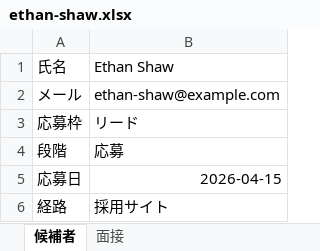
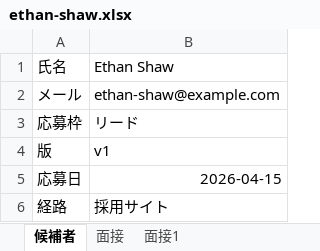
Before and after one commit to yktsnet/mgmt-kit, an Excel workbook: board/samples/drive/candidates/ethan-shaw.xlsx, sheet 候補者, drawn as a sheet; values as stored, in another font and other column widths than the file's, no borders; removed rows and columns are numbered as before the commit, all else as after; the diff names each change by its address in the sheet, - before the commit and + after, or states it on an @@ line.

```diff
--- a/board/samples/drive/candidates/ethan-shaw.xlsx (sheet 候補者)
+++ b/board/samples/drive/candidates/ethan-shaw.xlsx (sheet 候補者)
+sheet tab: 面接1
-row 4: 段階 | 応募
+row 4: 版 | v1
```
Also changed, not shown: sheet 面接, board/samples/drive/candidates/liam-price.xlsx, board/samples/drive/candidates/mia-collins.xlsx, 54 other files.
